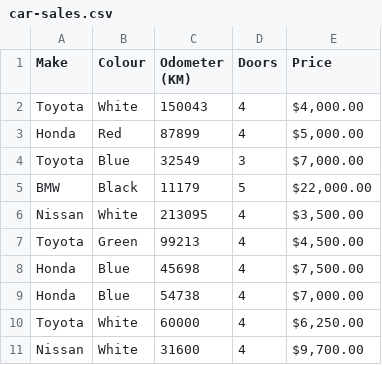
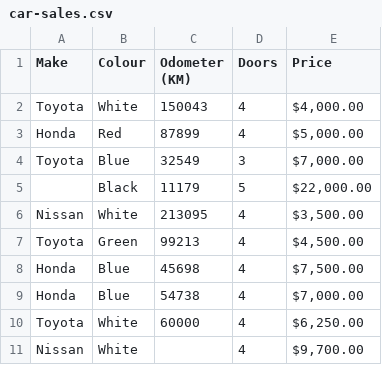
Before and after one commit to jesnamohan9703/Jesna-Mohan, a CSV file: car-sales.csv, drawn as a sheet.

Commit message:
Update car-sales.csv

```diff
--- a/car-sales.csv
+++ b/car-sales.csv
@@ -4,3 +4,3 @@ Honda,Red,87899,4,"$5,000.00"
 Toyota,Blue,32549,3,"$7,000.00"
-BMW,Black,11179,5,"$22,000.00"
+     ,Black,11179,5,"$22,000.00"
 Nissan,White,213095,4,"$3,500.00"
@@ -10,2 +10,2 @@ Honda,Blue,54738,4,"$7,000.00"
 Toyota,White,60000,4,"$6,250.00"
-Nissan,White,31600,4,"$9,700.00"
+Nissan,White,,4,"$9,700.00"
```
